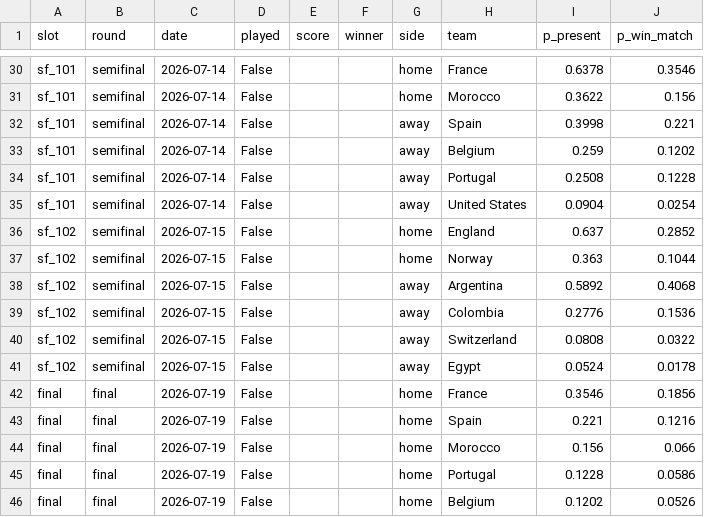
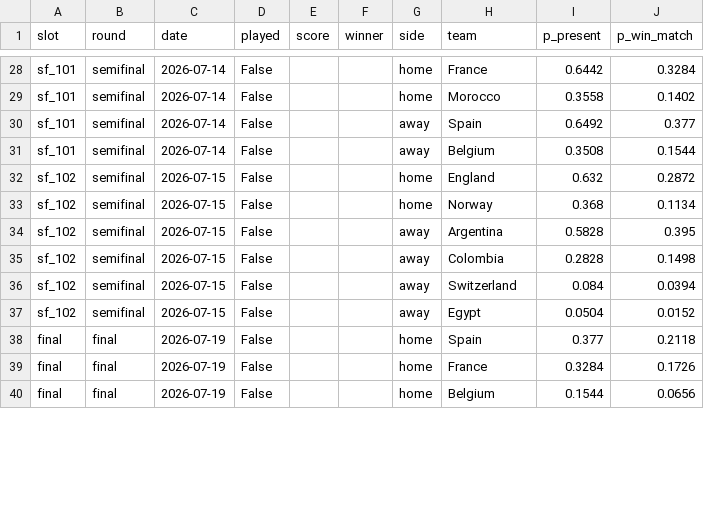
Before and after one commit to JuanKsPty/mundial-2026-ml, a CSV file: outputs/bracket_probabilities.csv, drawn as a sheet; only a part is shown, gaps mark what is left out; removed rows and columns are numbered as before the commit, all else as after; the diff covers the shown part only; the diff names each change by its address in the sheet, - before the commit and + after, or states it on an @@ line.

Commit message:
Botón del bracket refetchea resultados; octavos del 6 de julio
- sync_wc2026: nuevo flag --refresh / refresh=True que fuerza la
  re-descarga del dataset martj42 antes de sincronizar
- El botón 'Actualizar y re-simular' ahora descarga datos frescos
- Resultados: España 1-0 Portugal, Bélgica 4-1 USA (octavos, 6 jul)
- Re-simulación: Argentina 24.9% favorita, España 21.2%, Francia 17.3%

```diff
--- a/outputs/bracket_probabilities.csv
+++ b/outputs/bracket_probabilities.csv
-I28 (p_present): 0.6378
+I28 (p_present): 0.6442
-J28 (p_win_match): 0.3546
+J28 (p_win_match): 0.3284
-I29 (p_present): 0.3622
+I29 (p_present): 0.3558
-J29 (p_win_match): 0.156
+J29 (p_win_match): 0.1402
-I30 (p_present): 0.3998
+I30 (p_present): 0.6492
-J30 (p_win_match): 0.221
+J30 (p_win_match): 0.377
-I31 (p_present): 0.259
+I31 (p_present): 0.3508
-J31 (p_win_match): 0.1202
+J31 (p_win_match): 0.1544
-row 34: sf_101 | semifinal | 2026-07-14 | False |  |  | away | Portugal | 0.2508 | 0.1228
-row 35: sf_101 | semifinal | 2026-07-14 | False |  |  | away | United States | 0.0904 | 0.0254
-I32 (p_present): 0.637
+I32 (p_present): 0.632
-J32 (p_win_match): 0.2852
+J32 (p_win_match): 0.2872
-I33 (p_present): 0.363
+I33 (p_present): 0.368
-J33 (p_win_match): 0.1044
+J33 (p_win_match): 0.1134
-I34 (p_present): 0.5892
+I34 (p_present): 0.5828
-J34 (p_win_match): 0.4068
+J34 (p_win_match): 0.395
-I35 (p_present): 0.2776
+I35 (p_present): 0.2828
-J35 (p_win_match): 0.1536
+J35 (p_win_match): 0.1498
-I36 (p_present): 0.0808
+I36 (p_present): 0.084
-J36 (p_win_match): 0.0322
+J36 (p_win_match): 0.0394
-I37 (p_present): 0.0524
+I37 (p_present): 0.0504
-J37 (p_win_match): 0.0178
+J37 (p_win_match): 0.0152
-row 42: final | final | 2026-07-19 | False |  |  | home | France | 0.3546 | 0.1856
-I38 (p_present): 0.221
+I38 (p_present): 0.377
-J38 (p_win_match): 0.1216
+J38 (p_win_match): 0.2118
-H39 (team): Morocco
+H39 (team): France
-I39 (p_present): 0.156
+I39 (p_present): 0.3284
-J39 (p_win_match): 0.066
+J39 (p_win_match): 0.1726
-row 45: final | final | 2026-07-19 | False |  |  | home | Portugal | 0.1228 | 0.0586
-I40 (p_present): 0.1202
+I40 (p_present): 0.1544
-J40 (p_win_match): 0.0526
+J40 (p_win_match): 0.0656
```
Also changed, not shown: 2 removed rows and 51 edited cells elsewhere in this file, outputs/simulation_current.csv, 5 other files.
